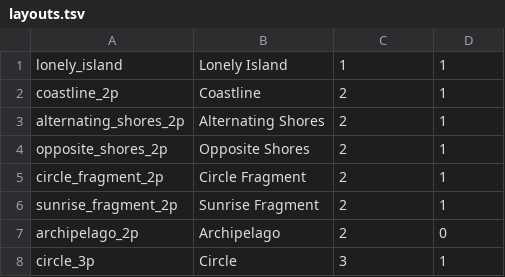
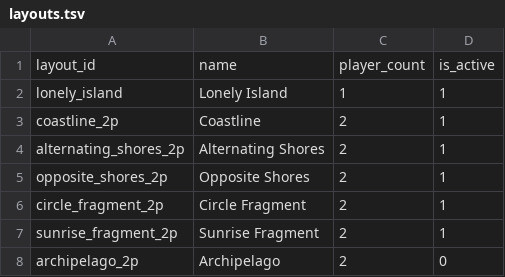
Before and after one commit to KikoNet13/SpiritPlanner, a TSV file: pc/data/input/layouts.tsv, drawn as a sheet; only a part is shown; the shorter side is filled out with more unchanged rows.

```diff
--- a/pc/data/input/layouts.tsv
+++ b/pc/data/input/layouts.tsv
@@ -1 +1,2 @@
+layout_id	name	player_count	is_active
 lonely_island	Lonely Island	1	1
```
Also changed, not shown: pc/data/input/adversaries.tsv, pc/data/input/spirits.tsv, 4 other files.
